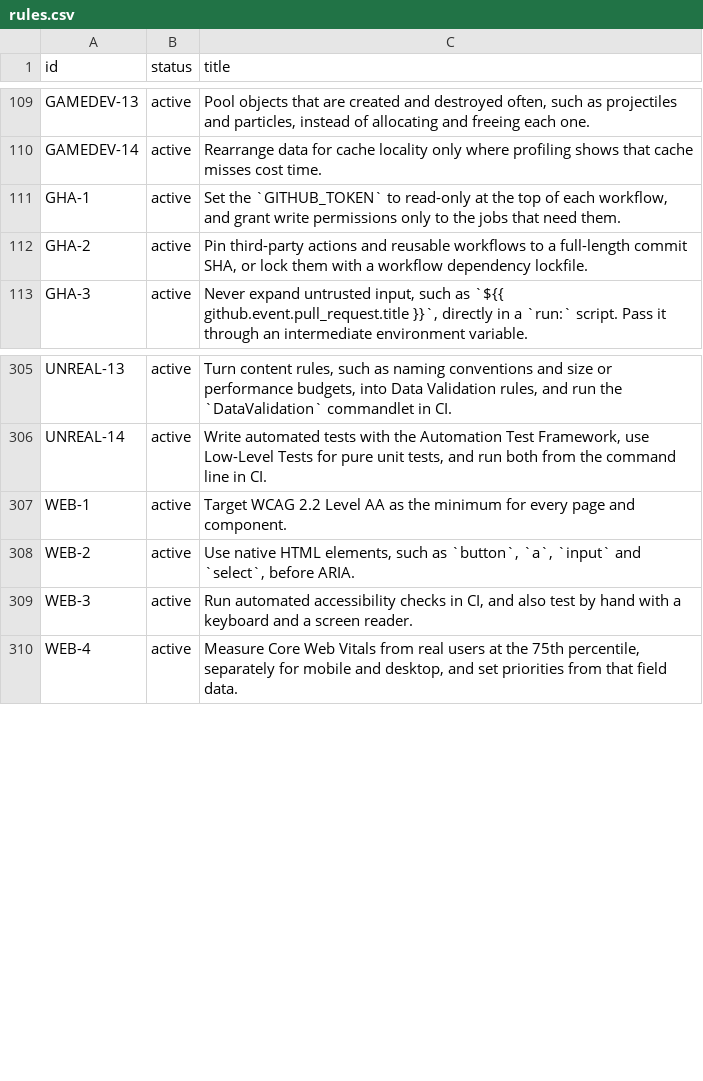
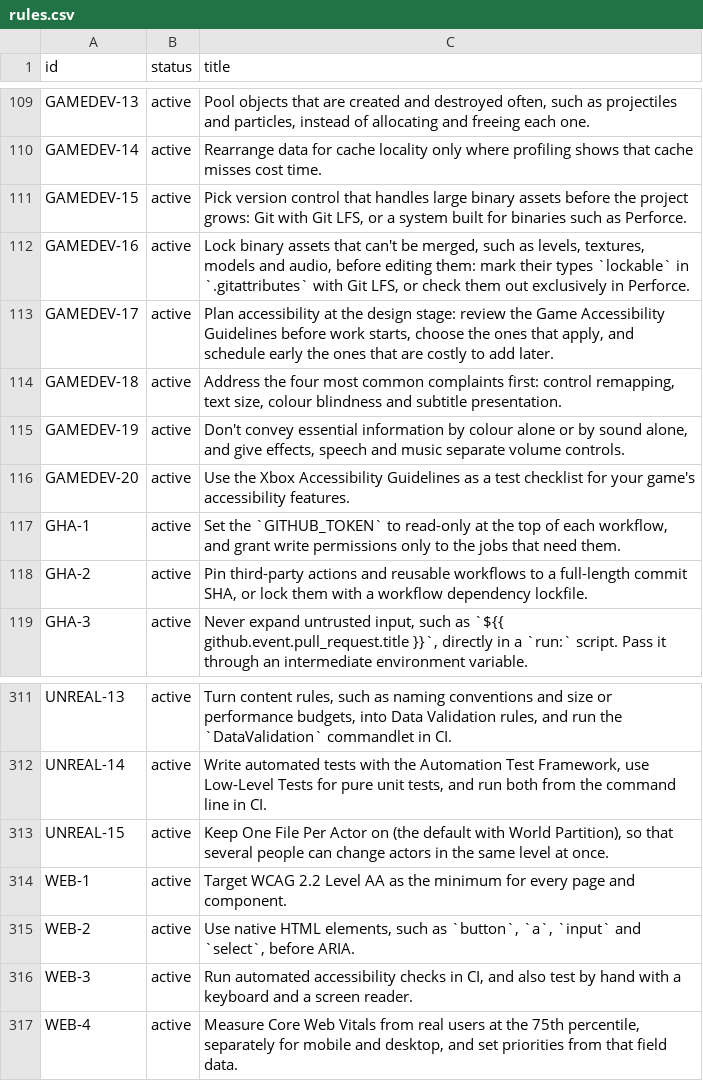
Before and after one commit to depuschm/architecture-guidelines, a CSV file: rules.csv, drawn as a sheet; only a part is shown, gaps mark what is left out.

```diff
--- a/rules.csv
+++ b/rules.csv
@@ -110,2 +110,8 @@ GAMEDEV-13,active,"Pool objects that are created and destroyed often, such as pr
 GAMEDEV-14,active,Rearrange data for cache locality only where profiling shows that cache misses cost time.
+GAMEDEV-15,active,"Pick version control that handles large binary assets before the project grows: Git with Git LFS, or a system built for binaries such as Perforce."
+GAMEDEV-16,active,"Lock binary assets that can't be merged, such as levels, textures, models and audio, before editing them: mark their types `lockable` in `.gitattributes` with Git LFS, or check them out exclusively in Perforce."
+GAMEDEV-17,active,"Plan accessibility at the design stage: review the Game Accessibility Guidelines before work starts, choose the ones that apply, and schedule early the ones that are costly to add later."
+GAMEDEV-18,active,"Address the four most common complaints first: control remapping, text size, colour blindness and subtitle presentation."
+GAMEDEV-19,active,"Don't convey essential information by colour alone or by sound alone, and give effects, speech and music separate volume controls."
+GAMEDEV-20,active,Use the Xbox Accessibility Guidelines as a test checklist for your game's accessibility features.
 GHA-1,active,"Set the `GITHUB_TOKEN` to read-only at the top of each workflow, and grant write permissions only to the jobs that need them."
@@ -306,2 +312,3 @@ UNREAL-13,active,"Turn content rules, such as naming conventions and size or per
 UNREAL-14,active,"Write automated tests with the Automation Test Framework, use Low-Level Tests for pure unit tests, and run both from the command line in CI."
+UNREAL-15,active,"Keep One File Per Actor on (the default with World Partition), so that several people can change actors in the same level at once."
 WEB-1,active,Target WCAG 2.2 Level AA as the minimum for every page and component.
```
Also changed, not shown: sources.csv, 6 other files.
